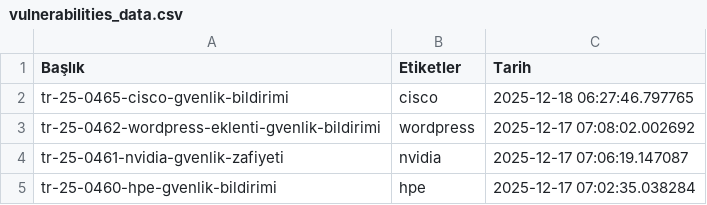
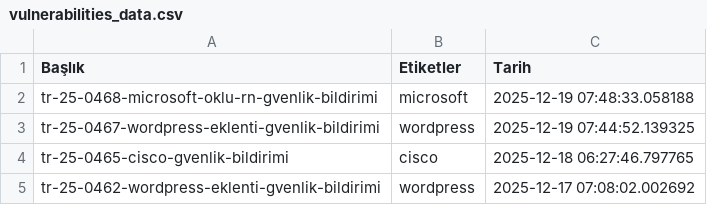
Before and after one commit to emregulerr/usom-zafiyet-panosu, a CSV file: output/vulnerabilities_data.csv, drawn as a sheet; only a part is shown; the shorter side is filled out with more unchanged rows; the diff names each change by its address in the sheet, - before the commit and + after, or states it on an @@ line.

```diff
--- a/output/vulnerabilities_data.csv
+++ b/output/vulnerabilities_data.csv
+row 2: tr-25-0468-microsoft-oklu-rn-gvenlik-bildirimi | microsoft | 2025-12-19 07:48:33.058188
+row 3: tr-25-0467-wordpress-eklenti-gvenlik-bildirimi | wordpress | 2025-12-19 07:44:52.139325
```
Also changed, not shown: 3 other files.
